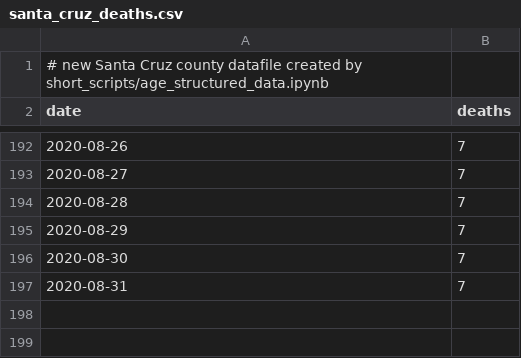
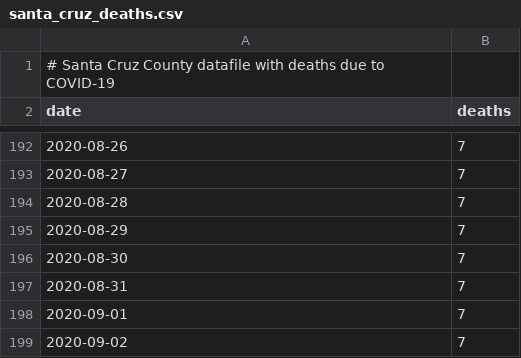
Before and after one commit to jpmattern/seir-covid19, a CSV file: data/santa_cruz_deaths.csv, drawn as a sheet; only a part is shown, gaps mark what is left out.

```diff
--- a/data/santa_cruz_deaths.csv
+++ b/data/santa_cruz_deaths.csv
@@ -1,2 +1,2 @@
-# new Santa Cruz county datafile created by short_scripts/age_structured_data.ipynb
+# Santa Cruz County datafile with deaths due to COVID-19
 date,deaths
@@ -197 +197,3 @@ date,deaths
 2020-08-31,7
+2020-09-01,7
+2020-09-02,7
```
Also changed, not shown: data/santa_cruz_cases.csv, data/santa_cruz_hospitalized.csv, 1 other file.
